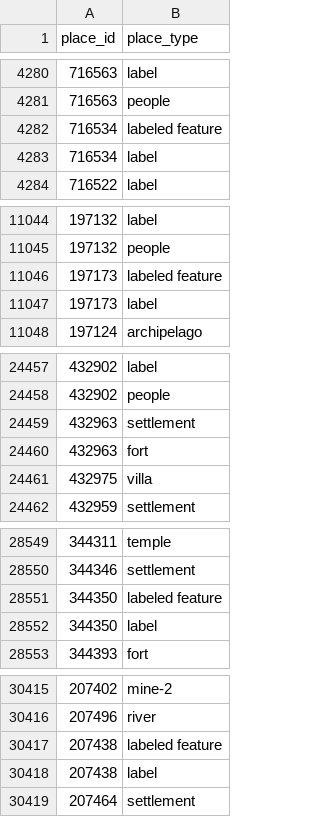
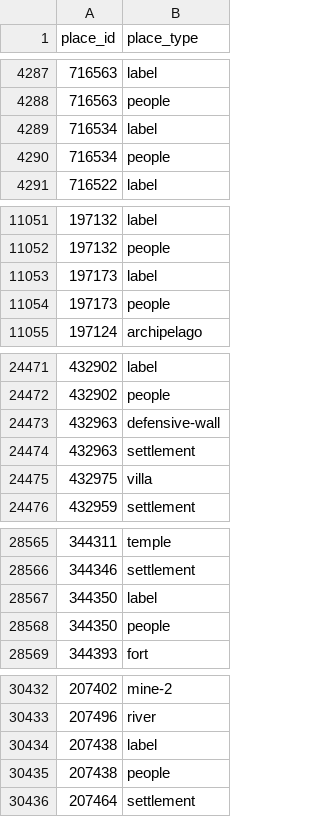
Before and after one commit to isawnyu/pleiades.datasets, a CSV file: data/gis/places_place_types.csv, drawn as a sheet; only a part is shown, gaps mark what is left out; the diff covers the shown part only.

```diff
--- a/data/gis/places_place_types.csv
+++ b/data/gis/places_place_types.csv
@@ -4281,4 +4288,4 @@
 716563,people
-716534,labeled feature
 716534,label
+716534,people
 716522,label
@@ -11045,4 +11052,4 @@
 197132,people
-197173,labeled feature
 197173,label
+197173,people
 197124,archipelago
@@ -24458,4 +24472,4 @@
 432902,people
+432963,defensive-wall
 432963,settlement
-432963,fort
 432975,villa
@@ -28550,4 +28566,4 @@
 344346,settlement
-344350,labeled feature
 344350,label
+344350,people
 344393,fort
@@ -30416,4 +30433,4 @@
 207496,river
-207438,labeled feature
 207438,label
+207438,people
 207464,settlement
```
Also changed, not shown: 31 added rows, 4 removed rows and 2 edited cells elsewhere in this file, 3 other files.
